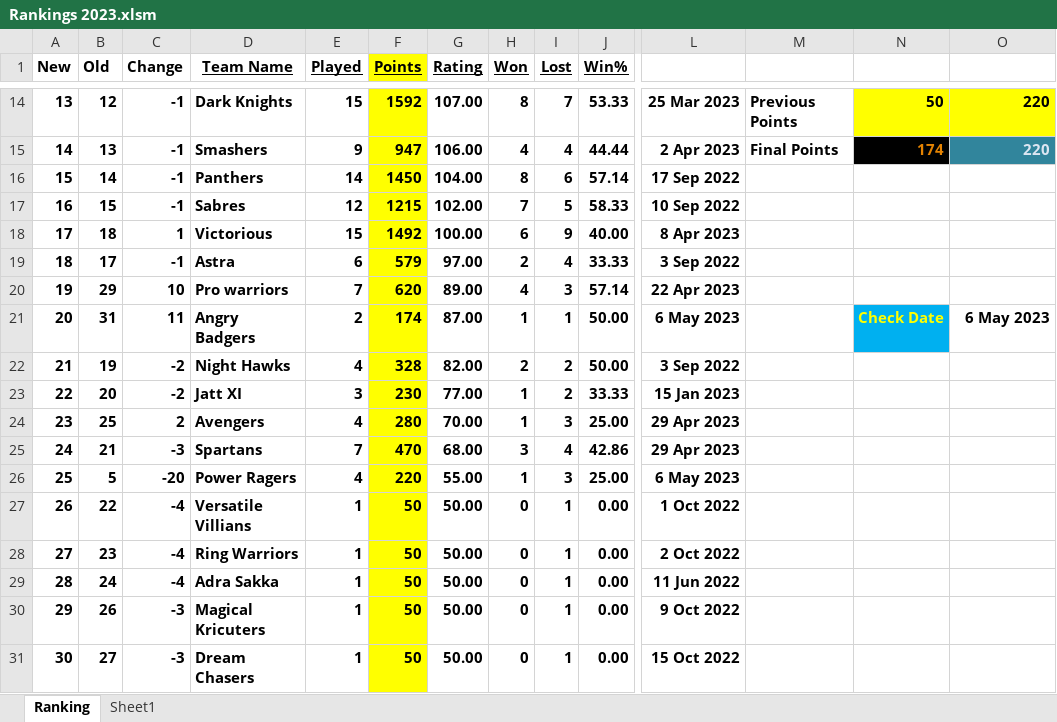
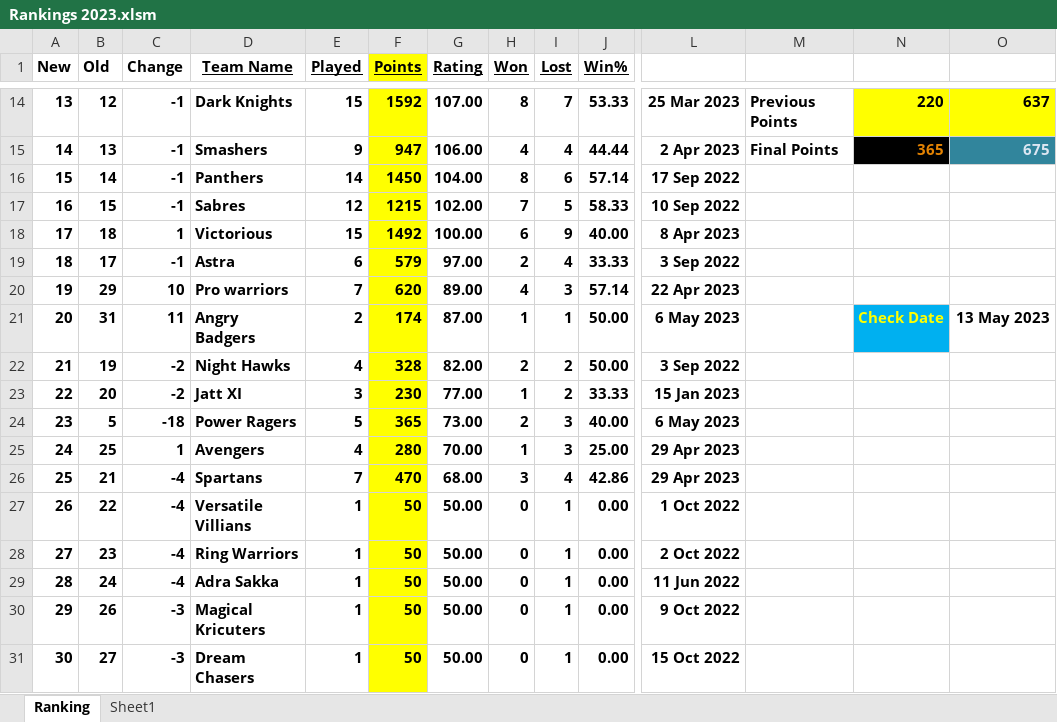
Before and after one commit to Sachienmittal/RRCC, an Excel workbook: Rankings 2023.xlsm, sheet Ranking, drawn as a sheet; only a part is shown, gaps mark what is left out; values as stored, in another font and other column widths than the file's, no borders; conditional formats not drawn; removed rows and columns are numbered as before the commit, all else as after; rows hold the shown columns only; the diff covers the shown part only; the diff names each change by its address in the sheet, - before the commit and + after, or states it on an @@ line.

Commit message:
Demolishers vs Power Ragers 20230513

```diff
--- a/Rankings 2023.xlsm (sheet Ranking)
+++ b/Rankings 2023.xlsm (sheet Ranking)
-N14: 50
+N14: 220
-O14: 220
+O14: 637
-N15: 174
+N15: 365
-O15: 220
+O15: 675
-O21: 6 May 2023
+O21: 13 May 2023
+row 24: 23 | 5 | -18 | Power Ragers | 5 | 365 | 73.00 | 2 | 3 | 40.00 | 6 May 2023
-A25 (New): 23
+A25 (New): 24
-C25 (Change): 2
+C25 (Change): 1
-A26 (New): 24
+A26 (New): 25
-C26 (Change): -3
+C26 (Change): -4
-row 26: 25 | 5 | -20 | Power Ragers | 4 | 220 | 55.00 | 1 | 3 | 25.00 | 6 May 2023
```
Also changed, not shown: 1 added row, 1 removed row and 30 edited cells elsewhere in this sheet, formulas that keep their value.
